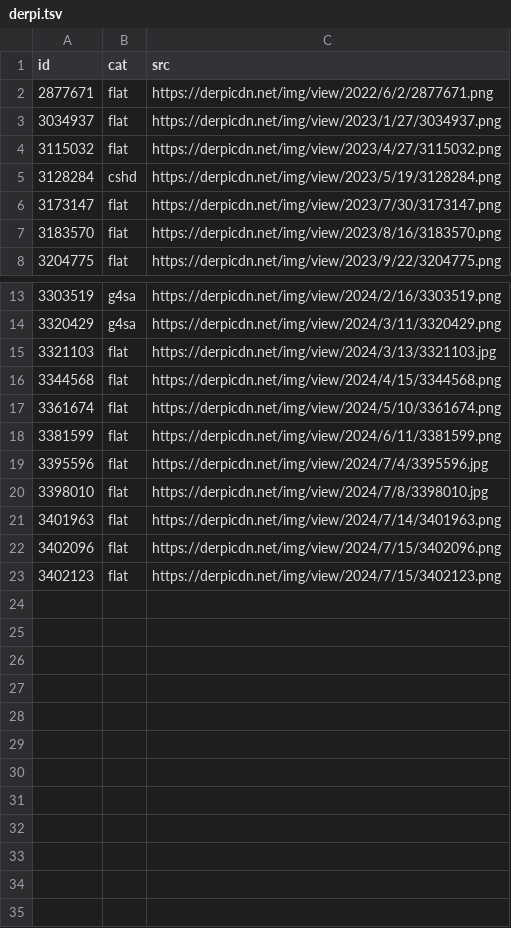
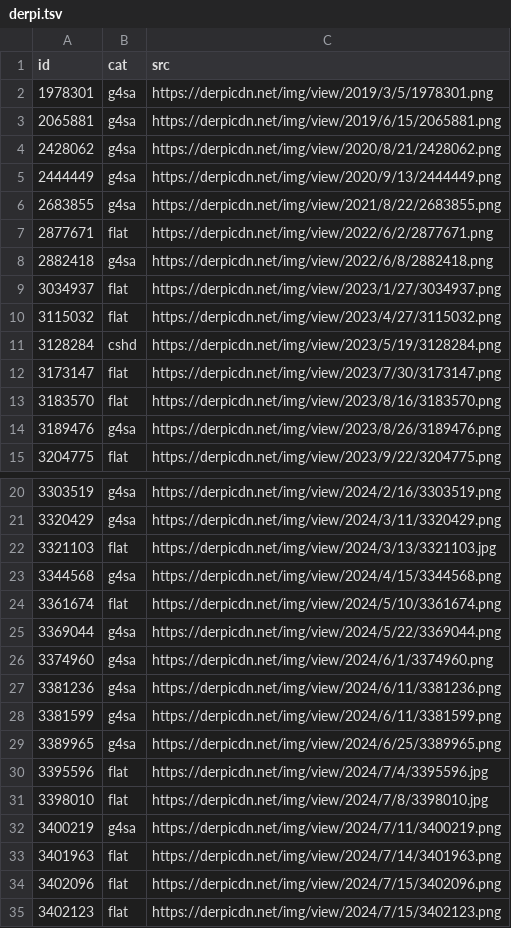
Before and after one commit to PoneyClairDeLune/derpi-image-corpus, a TSV file: corpus/derpi.tsv, drawn as a sheet; only a part is shown, gaps mark what is left out.

Commit message:
Finished `flat` and `g4sa`.

```diff
--- a/corpus/derpi.tsv
+++ b/corpus/derpi.tsv
@@ -1,3 +1,9 @@
 id	cat	src
+1978301	g4sa	https://derpicdn.net/img/view/2019/3/5/1978301.png
+2065881	g4sa	https://derpicdn.net/img/view/2019/6/15/2065881.png
+2428062	g4sa	https://derpicdn.net/img/view/2020/8/21/2428062.png
+2444449	g4sa	https://derpicdn.net/img/view/2020/9/13/2444449.png
+2683855	g4sa	https://derpicdn.net/img/view/2021/8/22/2683855.png
 2877671	flat	https://derpicdn.net/img/view/2022/6/2/2877671.png
+2882418	g4sa	https://derpicdn.net/img/view/2022/6/8/2882418.png
 3034937	flat	https://derpicdn.net/img/view/2023/1/27/3034937.png
@@ -7,2 +13,3 @@ id	cat	src
 3183570	flat	https://derpicdn.net/img/view/2023/8/16/3183570.png
+3189476	g4sa	https://derpicdn.net/img/view/2023/8/26/3189476.png
 3204775	flat	https://derpicdn.net/img/view/2023/9/22/3204775.png
@@ -15,7 +22,12 @@ id	cat	src
 3321103	flat	https://derpicdn.net/img/view/2024/3/13/3321103.jpg
-3344568	flat	https://derpicdn.net/img/view/2024/4/15/3344568.png
+3344568	g4sa	https://derpicdn.net/img/view/2024/4/15/3344568.png
 3361674	flat	https://derpicdn.net/img/view/2024/5/10/3361674.png
-3381599	flat	https://derpicdn.net/img/view/2024/6/11/3381599.png
+3369044	g4sa	https://derpicdn.net/img/view/2024/5/22/3369044.png
+3374960	g4sa	https://derpicdn.net/img/view/2024/6/1/3374960.png
+3381236	g4sa	https://derpicdn.net/img/view/2024/6/11/3381236.png
+3381599	g4sa	https://derpicdn.net/img/view/2024/6/11/3381599.png
+3389965	g4sa	https://derpicdn.net/img/view/2024/6/25/3389965.png
 3395596	flat	https://derpicdn.net/img/view/2024/7/4/3395596.jpg
 3398010	flat	https://derpicdn.net/img/view/2024/7/8/3398010.jpg
+3400219	g4sa	https://derpicdn.net/img/view/2024/7/11/3400219.png
 3401963	flat	https://derpicdn.net/img/view/2024/7/14/3401963.png
```
